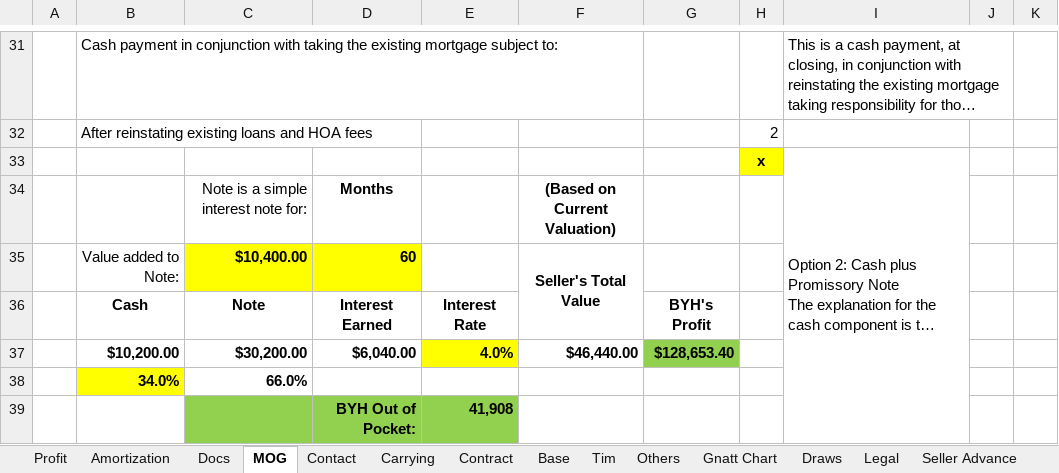
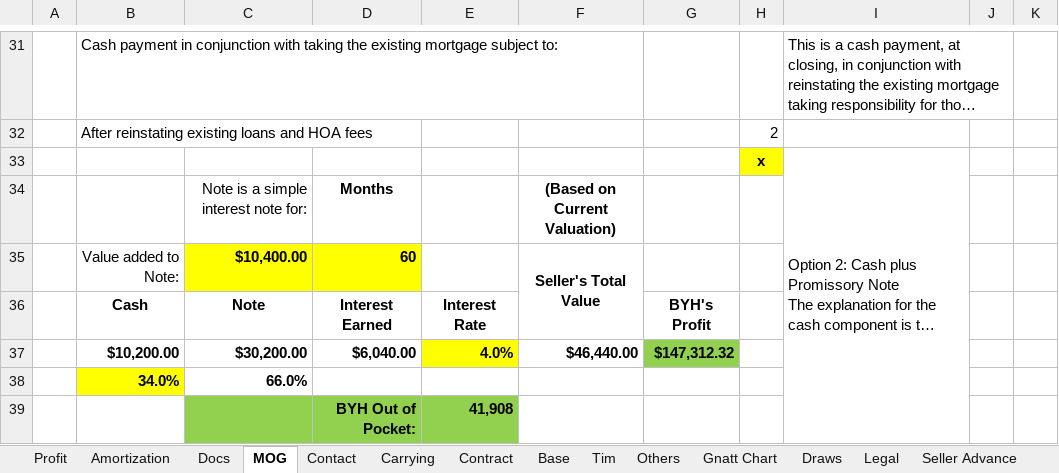
Before and after one commit to BuyYourHome/Admin-Wiki, an Excel workbook: Project Rooms/Contract for Deed/source/320 Rose project spreadsheet/28_Project Management - 320 Rose Pl.xlsm, sheet MOG, drawn as a sheet; only a part is shown, gaps mark what is left out; long unchanged cells end in …; values as stored, in another font and other column widths than the file's, no borders; the diff covers the shown part only; the diff names each change by its address in the sheet, - before the commit and + after, or states it on an @@ line.

```diff
--- a/Project Rooms/Contract for Deed/source/320 Rose project spreadsheet/28_Project Management - 320 Rose Pl.xlsm (sheet MOG)
+++ b/Project Rooms/Contract for Deed/source/320 Rose project spreadsheet/28_Project Management - 320 Rose Pl.xlsm (sheet MOG)
-G37: $128,653.40
+G37: $147,312.32
```
Also changed, not shown: 1 added row, 1 removed row and 8 edited cells elsewhere in this sheet, sheet Amortization, sheet Profit, sheet Docs, formulas that keep their value, 6 other files.
